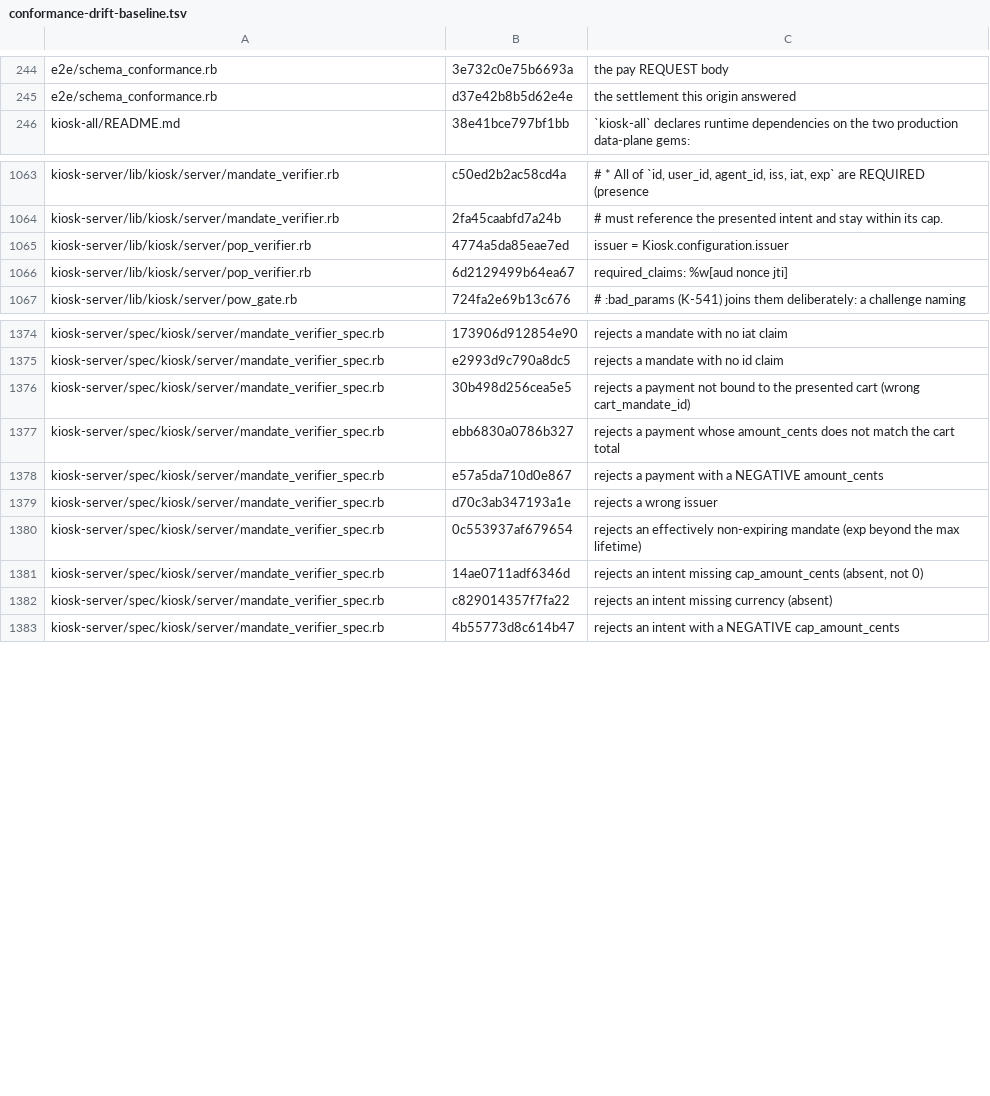
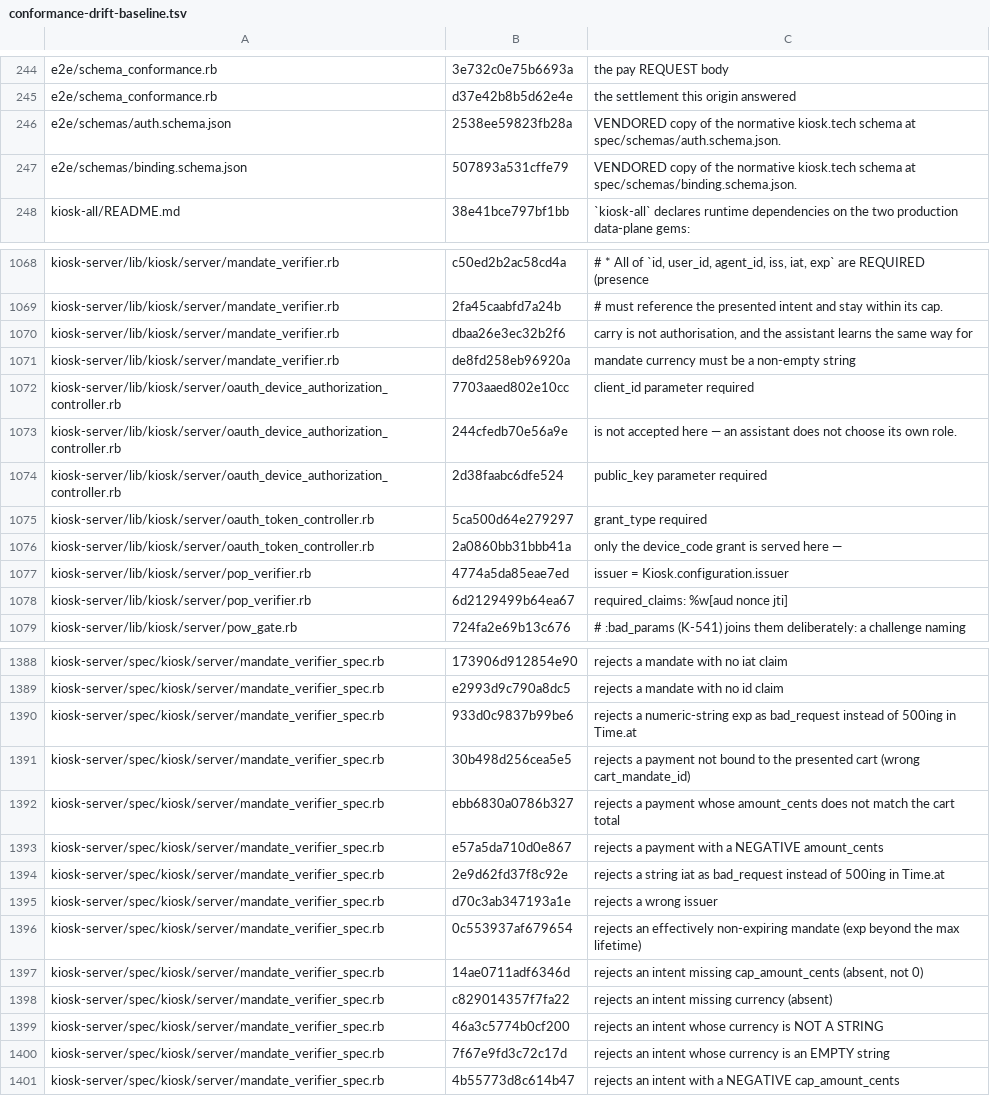
Before and after one commit to kiosk-hq/kiosk, a TSV file: spec/conformance-drift-baseline.tsv, drawn as a sheet; only a part is shown, gaps mark what is left out; the diff covers the shown part only.

```diff
--- a/spec/conformance-drift-baseline.tsv
+++ b/spec/conformance-drift-baseline.tsv
@@ -245,2 +245,4 @@ e2e/schema_conformance.rb	3e732c0e75b6693a	the pay REQUEST body
 e2e/schema_conformance.rb	d37e42b8b5d62e4e	the settlement this origin answered
+e2e/schemas/auth.schema.json	2538ee59823fb28a	VENDORED copy of the normative kiosk.tech schema at spec/schemas/auth.schema.json.
+e2e/schemas/binding.schema.json	507893a531cffe79	VENDORED copy of the normative kiosk.tech schema at spec/schemas/binding.schema.json.
 kiosk-all/README.md	38e41bce797bf1bb	`kiosk-all` declares runtime dependencies on the two production data-plane gems:
@@ -1064,2 +1069,9 @@ kiosk-server/lib/kiosk/server/mandate_verifier.rb	c50ed2b2ac58cd4a	    #   * All
 kiosk-server/lib/kiosk/server/mandate_verifier.rb	2fa45caabfd7a24b	    # must reference the presented intent and stay within its cap.
+kiosk-server/lib/kiosk/server/mandate_verifier.rb	dbaa26e3ec32b2f6	carry is not authorisation, and the assistant learns the same way for
+kiosk-server/lib/kiosk/server/mandate_verifier.rb	de8fd258eb96920a	mandate currency must be a non-empty string
+kiosk-server/lib/kiosk/server/oauth_device_authorization_controller.rb	7703aaed802e10cc	client_id parameter required
+kiosk-server/lib/kiosk/server/oauth_device_authorization_controller.rb	244cfedb70e56a9e	is not accepted here — an assistant does not choose its own role.
+kiosk-server/lib/kiosk/server/oauth_device_authorization_controller.rb	2d38faabc6dfe524	public_key parameter required
+kiosk-server/lib/kiosk/server/oauth_token_controller.rb	5ca500d64e279297	grant_type required
+kiosk-server/lib/kiosk/server/oauth_token_controller.rb	2a0860bb31bbb41a	only the device_code grant is served here —
 kiosk-server/lib/kiosk/server/pop_verifier.rb	4774a5da85eae7ed	issuer = Kiosk.configuration.issuer
@@ -1375,2 +1389,3 @@ kiosk-server/spec/kiosk/server/mandate_verifier_spec.rb	173906d912854e90	rejects
 kiosk-server/spec/kiosk/server/mandate_verifier_spec.rb	e2993d9c790a8dc5	rejects a mandate with no id claim
+kiosk-server/spec/kiosk/server/mandate_verifier_spec.rb	933d0c9837b99be6	rejects a numeric-string exp as bad_request instead of 500ing in Time.at
 kiosk-server/spec/kiosk/server/mandate_verifier_spec.rb	30b498d256cea5e5	rejects a payment not bound to the presented cart (wrong cart_mandate_id)
@@ -1378,2 +1393,3 @@ kiosk-server/spec/kiosk/server/mandate_verifier_spec.rb	ebb6830a0786b327	rejects
 kiosk-server/spec/kiosk/server/mandate_verifier_spec.rb	e57a5da710d0e867	rejects a payment with a NEGATIVE amount_cents
+kiosk-server/spec/kiosk/server/mandate_verifier_spec.rb	2e9d62fd37f8c92e	rejects a string iat as bad_request instead of 500ing in Time.at
 kiosk-server/spec/kiosk/server/mandate_verifier_spec.rb	d70c3ab347193a1e	rejects a wrong issuer
@@ -1382,2 +1398,4 @@ kiosk-server/spec/kiosk/server/mandate_verifier_spec.rb	14ae0711adf6346d	rejects
 kiosk-server/spec/kiosk/server/mandate_verifier_spec.rb	c829014357f7fa22	rejects an intent missing currency (absent)
+kiosk-server/spec/kiosk/server/mandate_verifier_spec.rb	46a3c5774b0cf200	rejects an intent whose currency is NOT A STRING
+kiosk-server/spec/kiosk/server/mandate_verifier_spec.rb	7f67e9fd3c72c17d	rejects an intent whose currency is an EMPTY string
 kiosk-server/spec/kiosk/server/mandate_verifier_spec.rb	4b55773d8c614b47	rejects an intent with a NEGATIVE cap_amount_cents
```
Also changed, not shown: 6 added rows and 5 edited cells elsewhere in this file.
